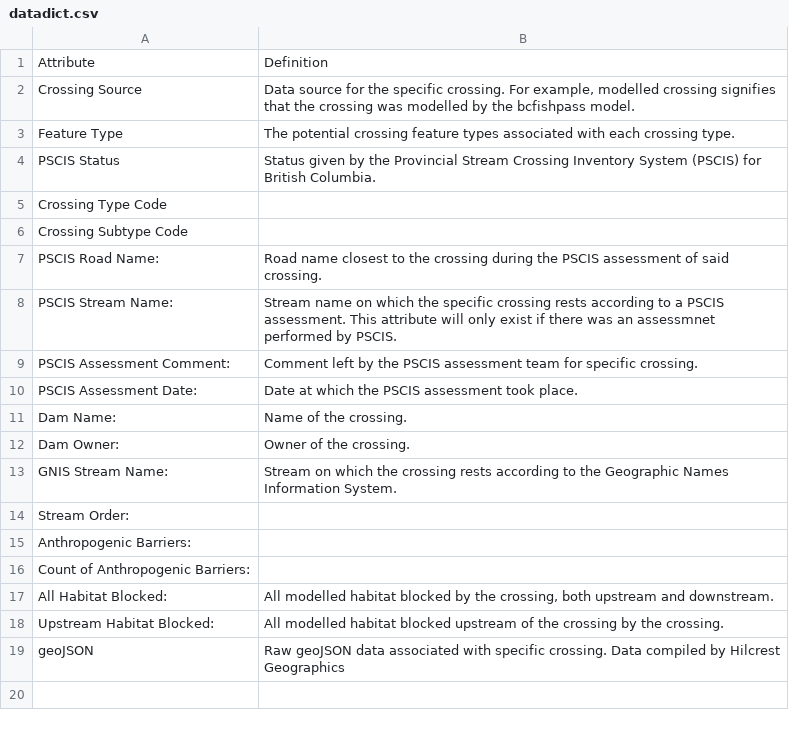
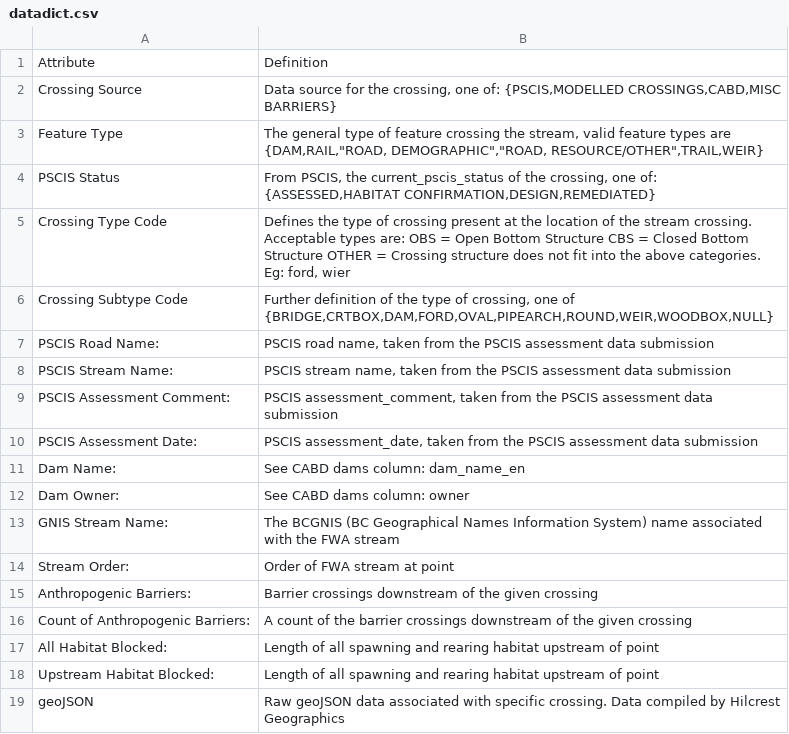
Before and after one commit to Canadian-Wildlife-Federation/RshinyApp, a CSV file: data/datadict.csv, drawn as a sheet.

```diff
--- a/data/datadict.csv
+++ b/data/datadict.csv
@@ -1,19 +1,19 @@
 Attribute,Definition
-Crossing Source,"Data source for the specific crossing. For example, modelled crossing signifies that the crossing was modelled by the bcfishpass model."
-Feature Type,The potential crossing feature types associated with each crossing type.
-PSCIS Status,Status given by the Provincial Stream Crossing Inventory System (PSCIS) for British Columbia.
-Crossing Type Code,
-Crossing Subtype Code,
-PSCIS Road Name:,Road name closest to the crossing during the PSCIS assessment of said crossing.
-PSCIS Stream Name:,Stream name on which the specific crossing rests according to a PSCIS assessment. This attribute will only exist if there was an assessmnet performed by PSCIS.
-PSCIS Assessment Comment:,Comment left by the PSCIS assessment team for specific crossing.
-PSCIS Assessment Date:,Date at which the PSCIS assessment took place.
-Dam Name:,Name of the crossing.
-Dam Owner:,Owner of the crossing.
-GNIS Stream Name:,Stream on which the crossing rests according to the Geographic Names Information System.
-Stream Order:,
-Anthropogenic Barriers:,
-Count of Anthropogenic Barriers:,
-All Habitat Blocked:,"All modelled habitat blocked by the crossing, both upstream and downstream."
-Upstream Habitat Blocked:,All modelled habitat blocked upstream of the crossing by the crossing.
+Crossing Source,"Data source for the crossing, one of: {PSCIS,MODELLED CROSSINGS,CABD,MISC BARRIERS}"
+Feature Type,"The general type of feature crossing the stream, valid feature types are {DAM,RAIL,""ROAD, DEMOGRAPHIC"",""ROAD, RESOURCE/OTHER"",TRAIL,WEIR}"
+PSCIS Status,"From PSCIS, the current_pscis_status of the crossing, one of: {ASSESSED,HABITAT CONFIRMATION,DESIGN,REMEDIATED}"
+Crossing Type Code,"Defines the type of crossing present at the location of the stream crossing. Acceptable types are: OBS = Open Bottom Structure CBS = Closed Bottom Structure OTHER = Crossing structure does not fit into the above categories. Eg: ford, wier"
+Crossing Subtype Code,"Further definition of the type of crossing, one of {BRIDGE,CRTBOX,DAM,FORD,OVAL,PIPEARCH,ROUND,WEIR,WOODBOX,NULL}"
+PSCIS Road Name:,"PSCIS road name, taken from the PSCIS assessment data submission"
+PSCIS Stream Name:,"PSCIS stream name, taken from the PSCIS assessment data submission"
+PSCIS Assessment Comment:,"PSCIS assessment_comment, taken from the PSCIS assessment data submission"
+PSCIS Assessment Date:,"PSCIS assessment_date, taken from the PSCIS assessment data submission"
+Dam Name:,See CABD dams column: dam_name_en
+Dam Owner:,See CABD dams column: owner
+GNIS Stream Name:,The BCGNIS (BC Geographical Names Information System) name associated with the FWA stream
+Stream Order:,Order of FWA stream at point
+Anthropogenic Barriers:,"Barrier crossings downstream of the given crossing "
+Count of Anthropogenic Barriers:,"A count of the barrier crossings downstream of the given crossing "
+All Habitat Blocked:,"Length of all spawning and rearing habitat upstream of point "
+Upstream Habitat Blocked:,"Length of all spawning and rearing habitat upstream of point "
 geoJSON,Raw geoJSON data associated with specific crossing. Data compiled by Hilcrest Geographics
```
Also changed, not shown: data/priority_dict.csv, 7 other files.
